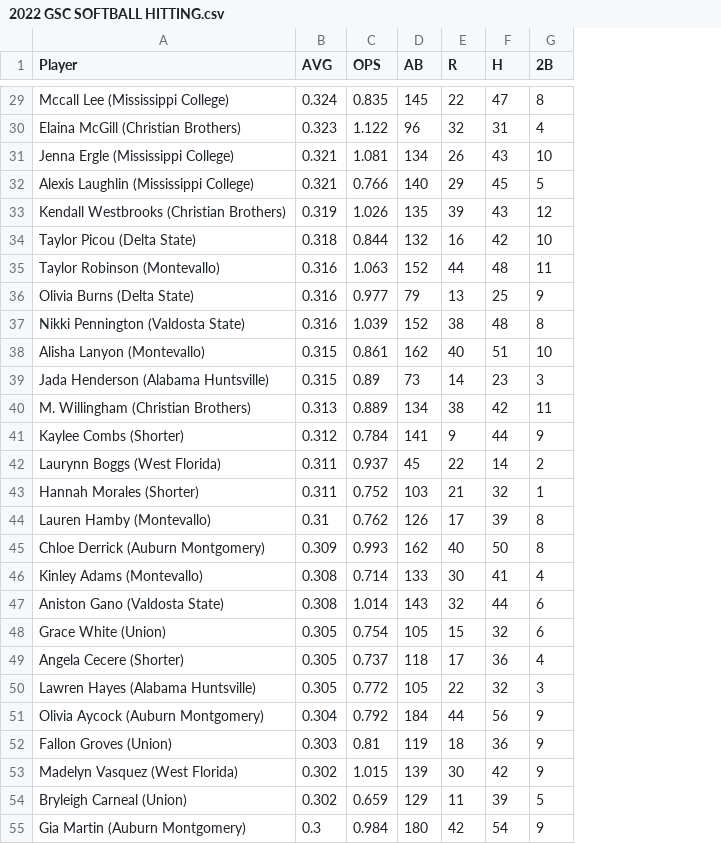
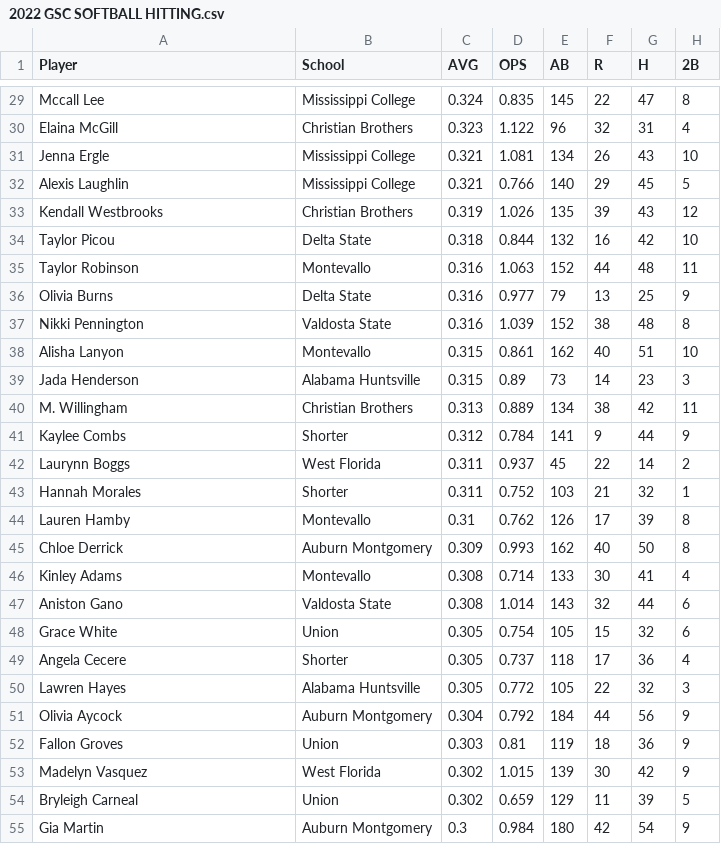
Before and after one commit to YendorEasterJr/Warhawk-Softball, a CSV file: 2022 GSC SOFTBALL HITTING.csv, drawn as a sheet; only a part is shown, gaps mark what is left out; the diff covers the shown part only; the diff names each change by its address in the sheet, - before the commit and + after, or states it on an @@ line.

Commit message:
CSV Clarified, RMD Compartmentalized
School name is separated into its own column from Player name.

Variables were created compartmentalizing GSC, AUM, and UAH stats and 3 sets of graphs created for each school's AVG.

```diff
--- a/2022 GSC SOFTBALL HITTING.csv
+++ b/2022 GSC SOFTBALL HITTING.csv
+column B (School), rows 29-55: Mississippi College | Christian Brothers | Mississippi College | Mississippi College | Christian Brothers | Delta State | Montevallo | Delta State | Valdosta State | Montevallo | Alabama Huntsville | Christian Brothers | Shorter | West Florida | Shorter | Montevallo | Auburn Montgomery | Montevallo | Valdosta State | Union | Shorter | Alabama Huntsville | Auburn Montgomery | Union | West Florida | Union | Auburn Montgomery
-A29 (Player): Mccall Lee (Mississippi College)
+A29 (Player): Mccall Lee
-A30 (Player): Elaina McGill (Christian Brothers)
+A30 (Player): Elaina McGill
-A31 (Player): Jenna Ergle (Mississippi College)
+A31 (Player): Jenna Ergle
-A32 (Player): Alexis Laughlin (Mississippi College)
+A32 (Player): Alexis Laughlin
-A33 (Player): Kendall Westbrooks (Christian Brothers)
+A33 (Player): Kendall Westbrooks
-A34 (Player): Taylor Picou (Delta State)
+A34 (Player): Taylor Picou
-A35 (Player): Taylor Robinson (Montevallo)
+A35 (Player): Taylor Robinson
-A36 (Player): Olivia Burns (Delta State)
+A36 (Player): Olivia Burns
-A37 (Player): Nikki Pennington (Valdosta State)
+A37 (Player): Nikki Pennington
-A38 (Player): Alisha Lanyon (Montevallo)
+A38 (Player): Alisha Lanyon
-A39 (Player): Jada Henderson (Alabama Huntsville)
+A39 (Player): Jada Henderson
-A40 (Player): M. Willingham (Christian Brothers)
+A40 (Player): M. Willingham
-A41 (Player): Kaylee Combs (Shorter)
+A41 (Player): Kaylee Combs
-A42 (Player): Laurynn Boggs (West Florida)
+A42 (Player): Laurynn Boggs
-A43 (Player): Hannah Morales (Shorter)
+A43 (Player): Hannah Morales
-A44 (Player): Lauren Hamby (Montevallo)
+A44 (Player): Lauren Hamby
-A45 (Player): Chloe Derrick (Auburn Montgomery)
+A45 (Player): Chloe Derrick
-A46 (Player): Kinley Adams (Montevallo)
+A46 (Player): Kinley Adams
-A47 (Player): Aniston Gano (Valdosta State)
+A47 (Player): Aniston Gano
-A48 (Player): Grace White (Union)
+A48 (Player): Grace White
-A49 (Player): Angela Cecere (Shorter)
+A49 (Player): Angela Cecere
-A50 (Player): Lawren Hayes (Alabama Huntsville)
+A50 (Player): Lawren Hayes
-A51 (Player): Olivia Aycock (Auburn Montgomery)
+A51 (Player): Olivia Aycock
-A52 (Player): Fallon Groves (Union)
+A52 (Player): Fallon Groves
-A53 (Player): Madelyn Vasquez (West Florida)
+A53 (Player): Madelyn Vasquez
-A54 (Player): Bryleigh Carneal (Union)
+A54 (Player): Bryleigh Carneal
-A55 (Player): Gia Martin (Auburn Montgomery)
+A55 (Player): Gia Martin
```
Also changed, not shown: 113 edited cells elsewhere in this file, 2 other files.
